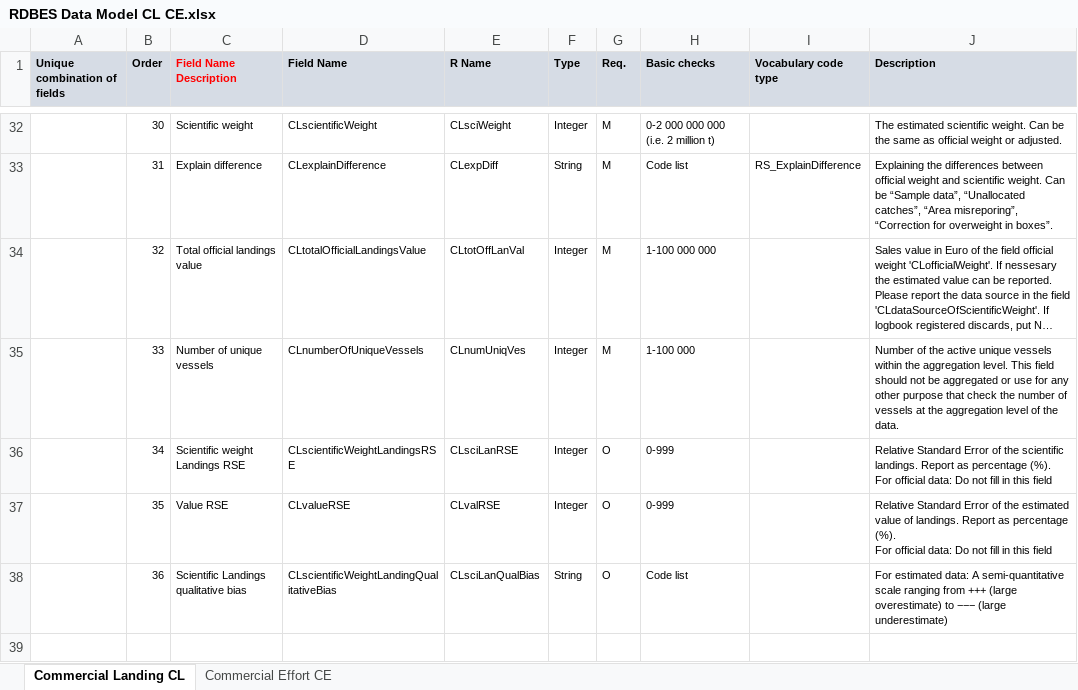
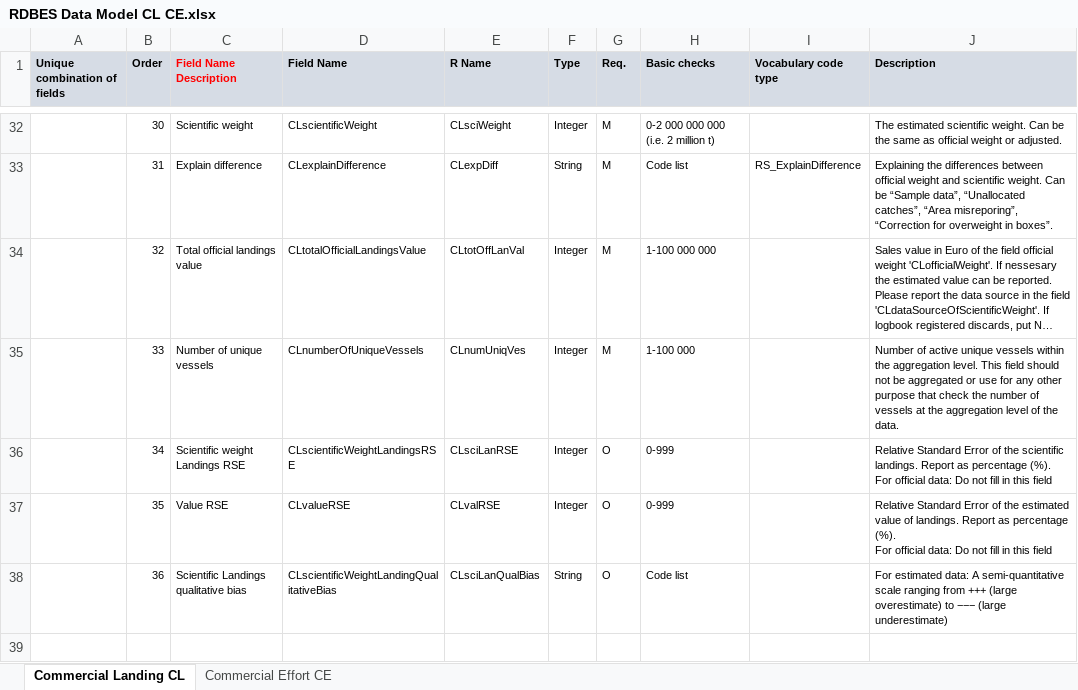
Before and after one commit to ices-tools-dev/RDBES, an Excel workbook: Documents/RDBES Data Model CL CE.xlsx, sheet Commercial Landing CL, drawn as a sheet; only a part is shown, gaps mark what is left out; long unchanged cells end in …; values as stored, in another font and other column widths than the file's, no borders; the diff names each change by its address in the sheet, - before the commit and + after, or states it on an @@ line.

Commit message:
Fixed typo

```diff
--- a/Documents/RDBES Data Model CL CE.xlsx (sheet Commercial Landing CL)
+++ b/Documents/RDBES Data Model CL CE.xlsx (sheet Commercial Landing CL)
-J35 (Description): Number of the active unique…
+J35 (Description): Number of active unique…
```
